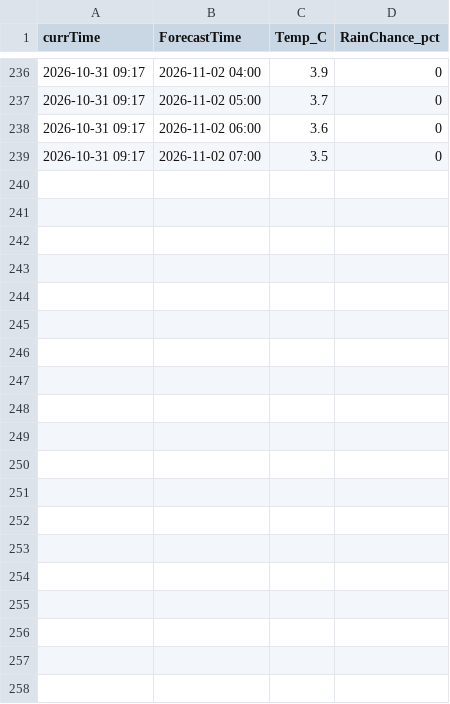
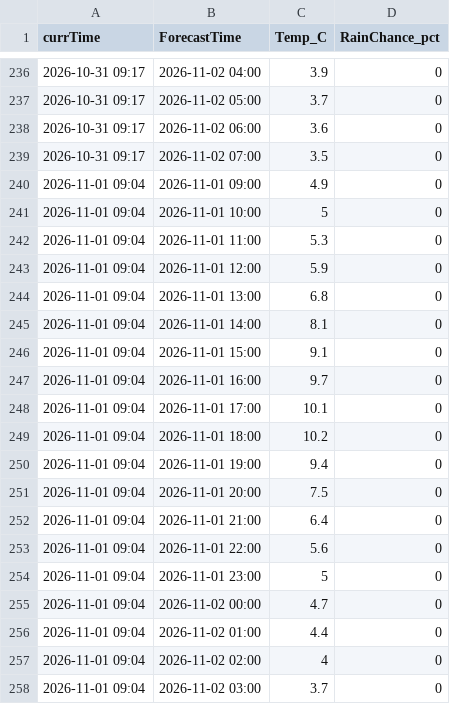
Before and after one commit to miczuga/snoqualmie-weather, a CSV file: snoqualmie_next2.csv, drawn as a sheet; only a part is shown, gaps mark what is left out; the diff covers the shown part only.

```diff
--- a/snoqualmie_next2.csv
+++ b/snoqualmie_next2.csv
@@ -239 +239,20 @@ currTime,ForecastTime,Temp_C,RainChance_pct
 2026-10-31 09:17,2026-11-02 07:00,3.5,0
+2026-11-01 09:04,2026-11-01 09:00,4.9,0
+2026-11-01 09:04,2026-11-01 10:00,5,0
+2026-11-01 09:04,2026-11-01 11:00,5.3,0
+2026-11-01 09:04,2026-11-01 12:00,5.9,0
+2026-11-01 09:04,2026-11-01 13:00,6.8,0
+2026-11-01 09:04,2026-11-01 14:00,8.1,0
+2026-11-01 09:04,2026-11-01 15:00,9.1,0
+2026-11-01 09:04,2026-11-01 16:00,9.7,0
+2026-11-01 09:04,2026-11-01 17:00,10.1,0
+2026-11-01 09:04,2026-11-01 18:00,10.2,0
+2026-11-01 09:04,2026-11-01 19:00,9.4,0
+2026-11-01 09:04,2026-11-01 20:00,7.5,0
+2026-11-01 09:04,2026-11-01 21:00,6.4,0
+2026-11-01 09:04,2026-11-01 22:00,5.6,0
+2026-11-01 09:04,2026-11-01 23:00,5,0
+2026-11-01 09:04,2026-11-02 00:00,4.7,0
+2026-11-01 09:04,2026-11-02 01:00,4.4,0
+2026-11-01 09:04,2026-11-02 02:00,4,0
+2026-11-01 09:04,2026-11-02 03:00,3.7,0
```
Also changed, not shown: 29 added rows elsewhere in this file.
